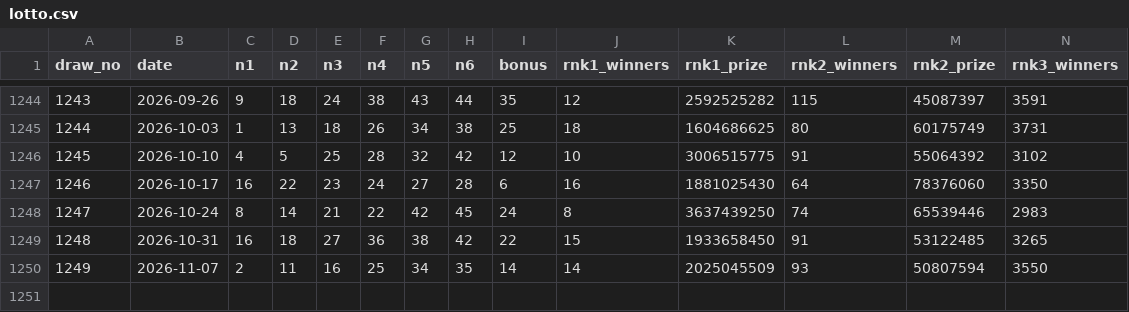
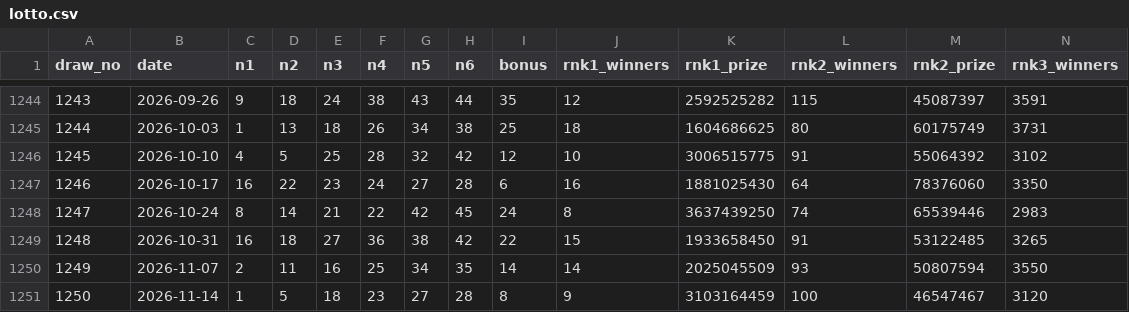
Before and after one commit to thdndpk-svg/lotto-auto1, a CSV file: data/lotto.csv, drawn as a sheet; only a part is shown, gaps mark what is left out; rows hold the shown columns only; the diff names each change by its address in the sheet, - before the commit and + after, or states it on an @@ line.

```diff
--- a/data/lotto.csv
+++ b/data/lotto.csv
+row 1251: 1250 | 2026-11-14 | 1 | 5 | 18 | 23 | 27 | 28 | 8 | 9 | 3103164459 | 100 | 46547467 | 3120
```
Also changed, not shown: 3 other files.
